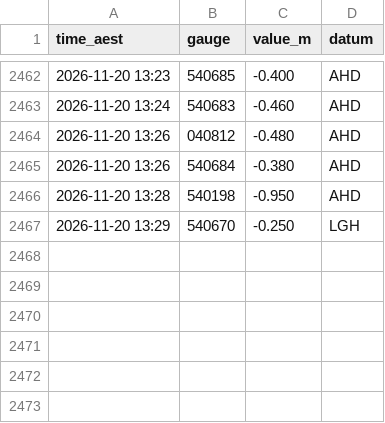
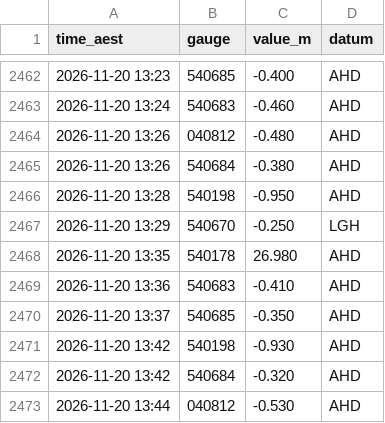
Before and after one commit to RowanP4069/Brisbane-River-tides, a CSV file: bom/2026-11.csv, drawn as a sheet; only a part is shown, gaps mark what is left out.

Commit message:
Collect BoM 2026-11-20 14:02 AEST (OptiPlex)

```diff
--- a/bom/2026-11.csv
+++ b/bom/2026-11.csv
@@ -2467 +2467,7 @@ time_aest,gauge,value_m,datum
 2026-11-20 13:29,540670,-0.250,LGH
+2026-11-20 13:35,540178,26.980,AHD
+2026-11-20 13:36,540683,-0.410,AHD
+2026-11-20 13:37,540685,-0.350,AHD
+2026-11-20 13:42,540198,-0.930,AHD
+2026-11-20 13:42,540684,-0.320,AHD
+2026-11-20 13:44,040812,-0.530,AHD
```
